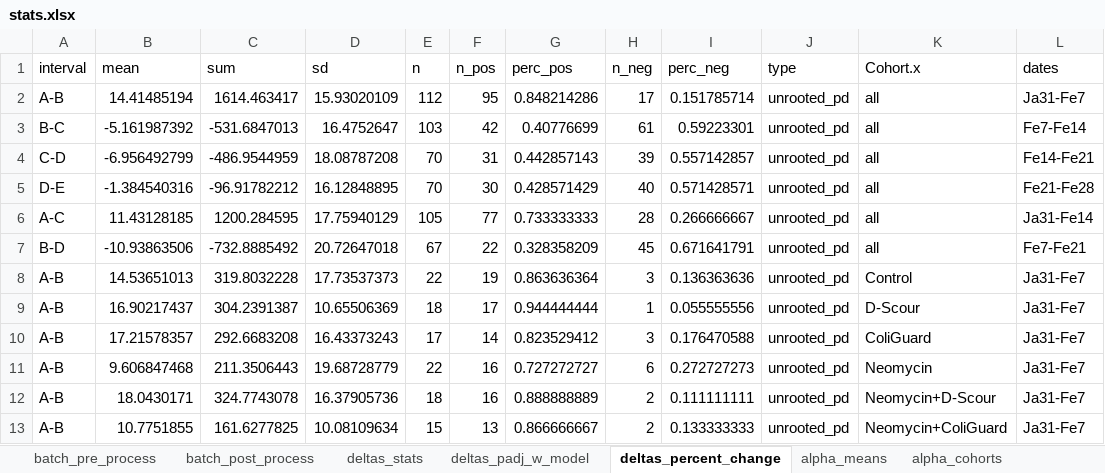
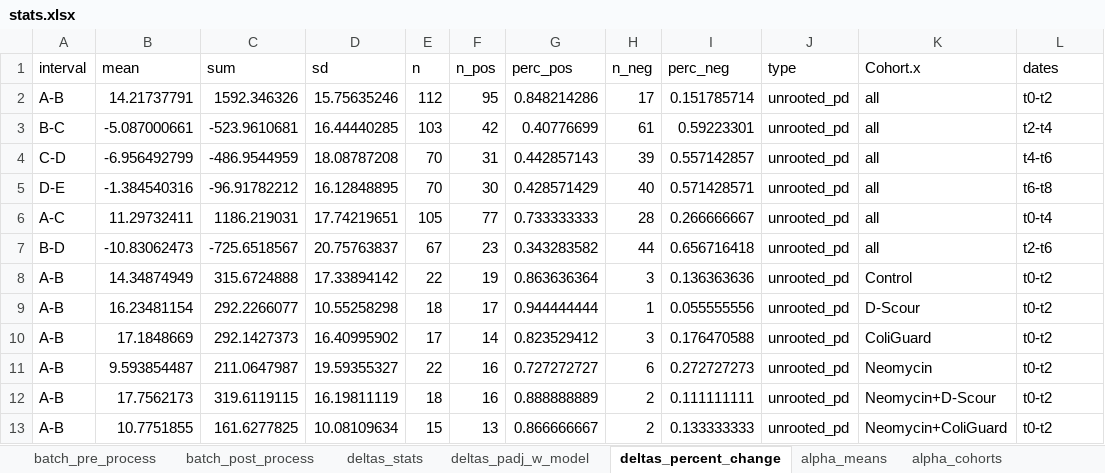
Before and after one commit to GaioTransposon/metapigs_base, an Excel workbook: out/stats.xlsx, sheet deltas_percent_change, drawn as a sheet; only a part is shown; values as stored, in another font and other column widths than the file's, no borders; removed rows and columns are numbered as before the commit, all else as after; the diff covers the shown part only; the diff names each change by its address in the sheet, - before the commit and + after, or states it on an @@ line.

Commit message:
reformatter metadata dates to t0,t1,t2, etc (as in the GigaScience publication, and the Microbial Genomics publication

```diff
--- a/out/stats.xlsx (sheet deltas_percent_change)
+++ b/out/stats.xlsx (sheet deltas_percent_change)
-B2 (mean): 14.41485194
+B2 (mean): 14.21737791
-C2 (sum): 1614.463417
+C2 (sum): 1592.346326
-D2 (sd): 15.93020109
+D2 (sd): 15.75635246
-L2 (dates): Ja31-Fe7
+L2 (dates): t0-t2
-B3 (mean): -5.161987392
+B3 (mean): -5.087000661
-C3 (sum): -531.6847013
+C3 (sum): -523.9610681
-D3 (sd): 16.4752647
+D3 (sd): 16.44440285
-L3 (dates): Fe7-Fe14
+L3 (dates): t2-t4
-L4 (dates): Fe14-Fe21
+L4 (dates): t4-t6
-L5 (dates): Fe21-Fe28
+L5 (dates): t6-t8
-B6 (mean): 11.43128185
+B6 (mean): 11.29732411
-C6 (sum): 1200.284595
+C6 (sum): 1186.219031
-D6 (sd): 17.75940129
+D6 (sd): 17.74219651
-L6 (dates): Ja31-Fe14
+L6 (dates): t0-t4
-row 7: B-D | -10.93863506 | -732.8885492 | 20.72647018 | 67 | 22 | 0.328358209 | 45 | 0.671641791 | unrooted_pd | all | Fe7-Fe21
+row 7: B-D | -10.83062473 | -725.6518567 | 20.75763837 | 67 | 23 | 0.343283582 | 44 | 0.656716418 | unrooted_pd | all | t2-t6
-B8 (mean): 14.53651013
+B8 (mean): 14.34874949
-C8 (sum): 319.8032228
+C8 (sum): 315.6724888
-D8 (sd): 17.73537373
+D8 (sd): 17.33894142
-L8:L13 (dates): Ja31-Fe7
+L8:L13 (dates): t0-t2
-B9 (mean): 16.90217437
+B9 (mean): 16.23481154
-C9 (sum): 304.2391387
+C9 (sum): 292.2266077
-D9 (sd): 10.65506369
+D9 (sd): 10.55258298
-B10 (mean): 17.21578357
+B10 (mean): 17.1848669
-C10 (sum): 292.6683208
+C10 (sum): 292.1427373
-D10 (sd): 16.43373243
+D10 (sd): 16.40995902
-B11 (mean): 9.606847468
+B11 (mean): 9.593854487
-C11 (sum): 211.3506443
+C11 (sum): 211.0647987
-D11 (sd): 19.68728779
+D11 (sd): 19.59355327
-B12 (mean): 18.0430171
+B12 (mean): 17.7562173
-C12 (sum): 324.7743078
+C12 (sum): 319.6119115
-D12 (sd): 16.37905736
+D12 (sd): 16.19811119
```
Also changed, not shown: 5 added rows, 5 removed rows and 133 edited cells elsewhere in this sheet, sheet all_padj_Tukey, sheet alpha_means, sheet confidence_intervals, sheet all_padj_Hommel, sheet all_pvalues, sheet deltas_padj_w_model, 3 more sheets, other sheet tabs, 1 other file.
